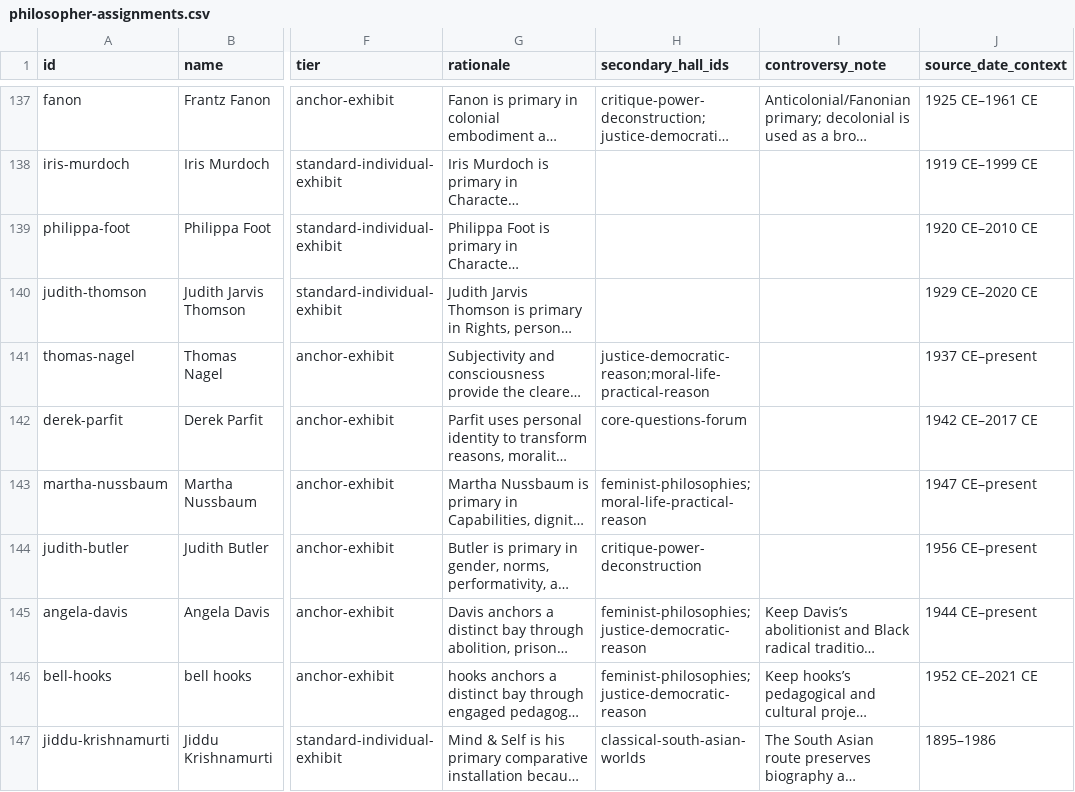
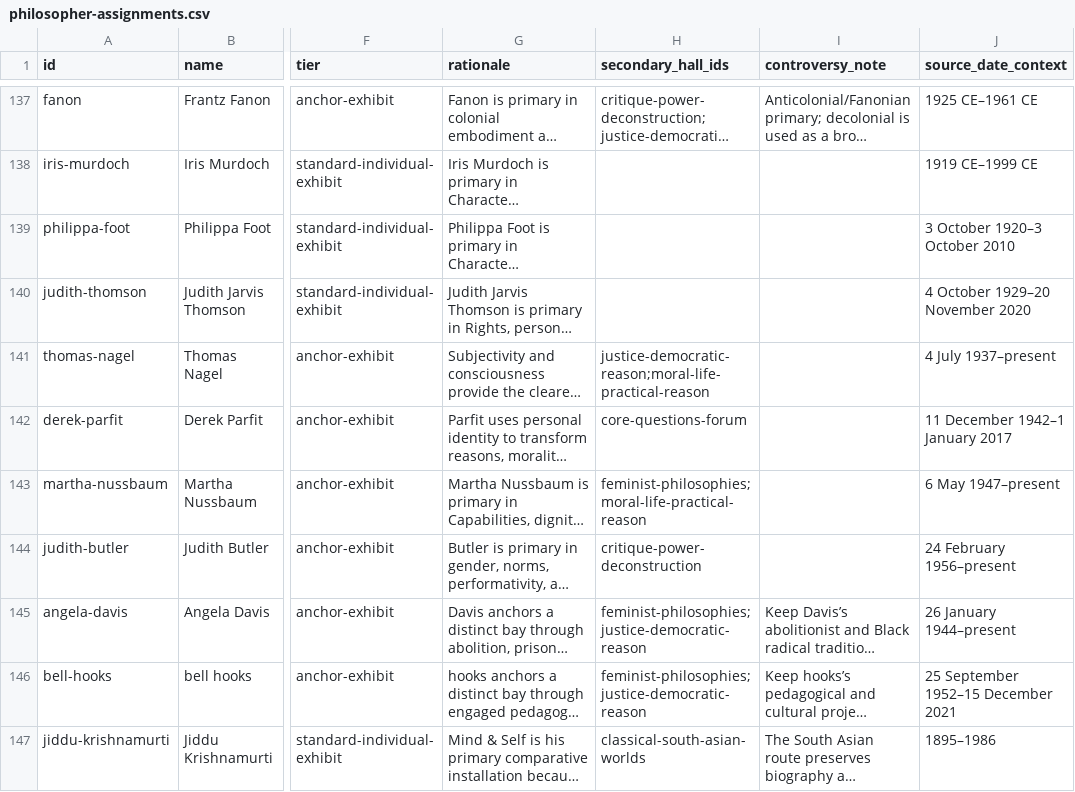
Before and after one commit to Da3dalusCode/philosophy-museum, a CSV file: docs/museum-masterplan/philosopher-assignments.csv, drawn as a sheet; only a part is shown, gaps mark what is left out; long unchanged cells end in …; the diff names each change by its address in the sheet, - before the commit and + after, or states it on an @@ line.

Commit message:
Sync final depth review dates to masterplan

```diff
--- a/docs/museum-masterplan/philosopher-assignments.csv
+++ b/docs/museum-masterplan/philosopher-assignments.csv
-J139 (source_date_context): 1920 CE–2010 CE
+J139 (source_date_context): 3 October 1920–3 October 2010
-J140 (source_date_context): 1929 CE–2020 CE
+J140 (source_date_context): 4 October 1929–20 November 2020
-J141 (source_date_context): 1937 CE–present
+J141 (source_date_context): 4 July 1937–present
-J142 (source_date_context): 1942 CE–2017 CE
+J142 (source_date_context): 11 December 1942–1 January 2017
-J143 (source_date_context): 1947 CE–present
+J143 (source_date_context): 6 May 1947–present
-J144 (source_date_context): 1956 CE–present
+J144 (source_date_context): 24 February 1956–present
-J145 (source_date_context): 1944 CE–present
+J145 (source_date_context): 26 January 1944–present
-J146 (source_date_context): 1952 CE–2021 CE
+J146 (source_date_context): 25 September 1952–15 December 2021
```
